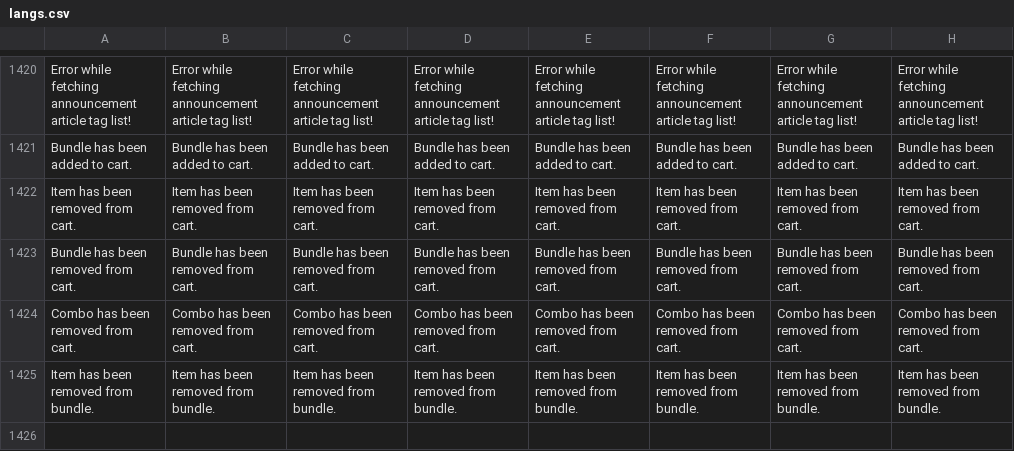
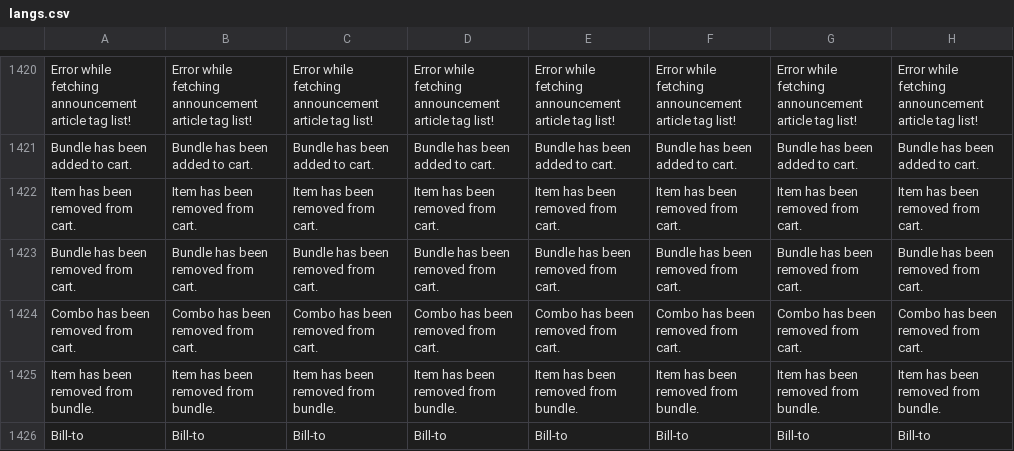
Before and after one commit to ramprasadbhagat/EZRX-, a CSV file: assets/langs/langs.csv, drawn as a sheet; only a part is shown, gaps mark what is left out.

Commit message:
Merged PR 92582: Feat/EZRX-16738: Display Bill to information implementation
### Jira ticket url
- https://zuelligpharma.atlassian.net/browse/EZRX-16738

### TDD PR url
-

### Root cause
-

### Solution
-

### Test account
- environment:uat
- username: any
- salesOrg: 3070
- customer: any
- shipto:any
- material/setup:

### Output screenshot
-![Simulator Screenshot - iPhone 14 Pro - 2024-01-15 at 11.14.27.png](https://dev.azure.com/zuelligpharmadevops/3368559d-402f-4ca8-a029-737bca870679/_apis/git/repositories/d10de74c-8ac2-4e8e-af4b-a023b6c9dee2/pullRequests/92503/attachments/Simulator%20Screenshot%20-%20iPhone%2014%20Pro%20-%202024-01-15%20at%2011.14.27.png =x400) ![Simulator Screenshot - iPhone 14 Pro - 2024-01-15 at 11.14.46.png](https://dev.azure.com/zuelligpharmadevops/3368559d-402f-4ca8-a029-737bca870679/_apis/git/repositories/d10de74c-8ac2-4e8e-af4b-a023b6c9dee2/pullRequests/92503/attachments/Simulator%20Screenshot%20-%20iPhone%2014%20Pro%20-%202024-01-15%20at%2011.14.46.png =x400) ![Simulator Screenshot - iPhone 14 Pro - 2024-01-15 at 11.15.03.png](https://dev.azure.com/zuelligpharmadevops/3368559d-402f-4ca8-a029-737bca870679/_apis/git/repositories/d10de74c-8ac2-4e8e-af4b-a023b6c9dee2/pullRequests/92503/attachments/Simulator%20Screenshot%20-%20iPhone%2014%20Pro%20-%202024-01-15%20at%2011.15.03.png =x400)
![Simulator Screenshot - iPhone 14 Pro - 2024-01-15 at 12.15.22.png](https://dev.azure.com/zuelligpharmadevops/3368559d-402f-4ca8-a029-737bca870679/_apis/git/repositories/d10de74c-8ac2-4e8e-af4b-a023b6c9dee2/pullRequests/92582/attachments/Simulator%20Screenshot%20-%20iPhone%2014%20Pro%20-%202024-01-15%20at%2012.15.22.png =x400) ![Simulator Screenshot - iPhone 14 Pro - 2024-01-15 at 12.15.35.png](https://dev.azure.com/zuelligpharmadevops/3368559d-402f-4ca8-a029-737bca870679/_apis/git/repositories/d10de74c-8ac2-4e8e-af4b-a023b6c9dee2/pullRequests/92582/attachments/Simulator%20Screenshot%20-%20iPhone%2014%20Pro%20-%202024-01-15%20at%2012.15.35.png =x400)

```diff
--- a/assets/langs/langs.csv
+++ b/assets/langs/langs.csv
@@ -1425 +1425,2 @@ Combo has been removed from cart.,Combo has been removed from cart.,Combo has be
 Item has been removed from bundle.,Item has been removed from bundle.,Item has been removed from bundle.,Item has been removed from bundle.,Item has been removed from bundle.,Item has been removed from bundle.,Item has been removed from bundle.,Item has been removed from bundle.,
+Bill-to,Bill-to,Bill-to,Bill-to,Bill-to,Bill-to,Bill-to,Bill-to
```
Also changed, not shown: 29 other files.
